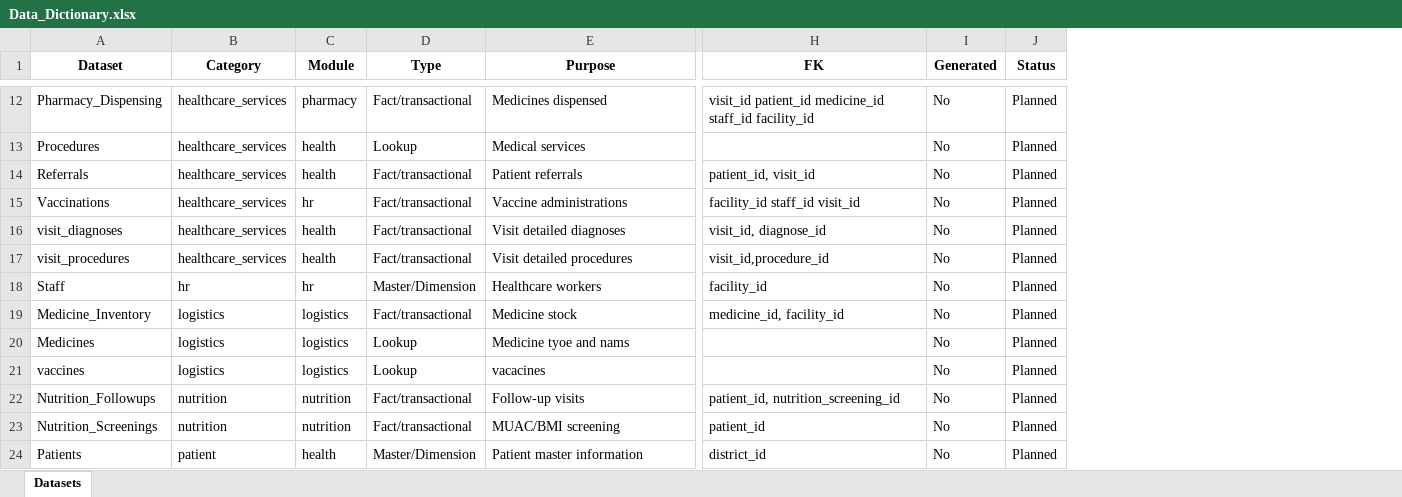
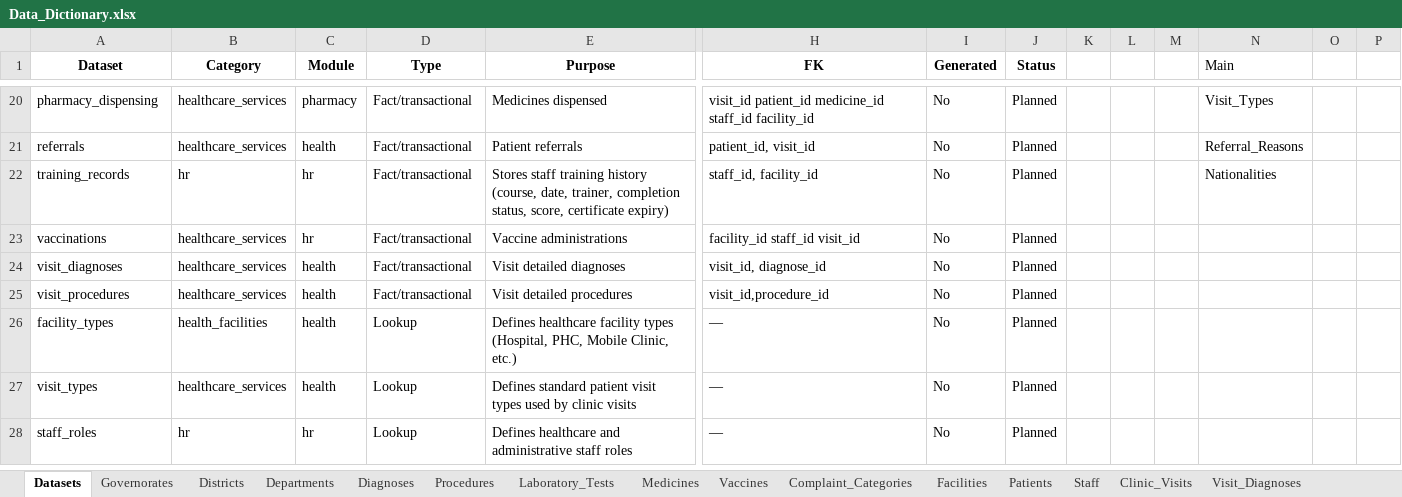
Before and after one commit to datalogbysamira/humanitarian-health-nutrition-analytics, an Excel workbook: data_dictionary/Data_Dictionary.xlsx, sheet Datasets, drawn as a sheet; only a part is shown, gaps mark what is left out; values as stored, in another font and other column widths than the file's, no borders; table styles not drawn; removed rows and columns are numbered as before the commit, all else as after; rows hold the shown columns only; the diff covers the shown part only; the diff names each change by its address in the sheet, - before the commit and + after, or states it on an @@ line.

Commit message:
Prepare relational database foundation with data schemas and lookup tables

```diff
--- a/data_dictionary/Data_Dictionary.xlsx (sheet Datasets)
+++ b/data_dictionary/Data_Dictionary.xlsx (sheet Datasets)
+sheet tab: Governorates
+sheet tab: Districts
+sheet tab: Departments
+sheet tab: Diagnoses
+sheet tab: Procedures
+sheet tab: Laboratory_Tests
+sheet tab: Medicines
+sheet tab: Vaccines
+sheet tab: Complaint_Categories
+sheet tab: Facilities
+sheet tab: Patients
+sheet tab: Staff
+sheet tab: Clinic_Visits
+sheet tab: Visit_Diagnoses
+column K, empty
+column L, empty
+column M, empty
+column N (Main), rows 20-21: Visit_Types | Referral_Reasons
+column O, empty
+column P, empty
-A20 (Dataset): Pharmacy_Dispensing
+A20 (Dataset): pharmacy_dispensing
-row 13: Procedures | healthcare_services | health | Lookup | Medical services |  | No | Planned
-A21 (Dataset): Referrals
+A21 (Dataset): referrals
+row 22: training_records | hr | hr | Fact/transactional | Stores staff training history (course, date, trainer, completion status, score, certificate expiry) | staff_id, facility_id | No | Planned |  |  |  | Nationalities
-A23 (Dataset): Vaccinations
+A23 (Dataset): vaccinations
-row 18: Staff | hr | hr | Master/Dimension | Healthcare workers | facility_id | No | Planned
-row 19: Medicine_Inventory | logistics | logistics | Fact/transactional | Medicine stock | medicine_id, facility_id | No | Planned
-row 20: Medicines | logistics | logistics | Lookup | Medicine tyoe and nams |  | No | Planned
-row 21: vaccines | logistics | logistics | Lookup | vacacines |  | No | Planned
-row 22: Nutrition_Followups | nutrition | nutrition | Fact/transactional | Follow-up visits | patient_id, nutrition_screening_id | No | Planned
-row 23: Nutrition_Screenings | nutrition | nutrition | Fact/transactional | MUAC/BMI screening | patient_id | No | Planned
-row 24: Patients | patient | health | Master/Dimension | Patient master information | district_id | No | Planned
+row 26: facility_types | health_facilities | health | Lookup | Defines healthcare facility types (Hospital, PHC, Mobile Clinic, etc.) | — | No | Planned
+row 27: visit_types | healthcare_services | health | Lookup | Defines standard patient visit types used by clinic visits | — | No | Planned
+row 28: staff_roles | hr | hr | Lookup | Defines healthcare and administrative staff roles | — | No | Planned
```
Also changed, not shown: 13 added rows, 5 removed rows, 11 edited cells and cell formats elsewhere in this sheet, other sheet tabs, data_dictionary/Master_Analytics_Design.xlsx, 13 other files.
